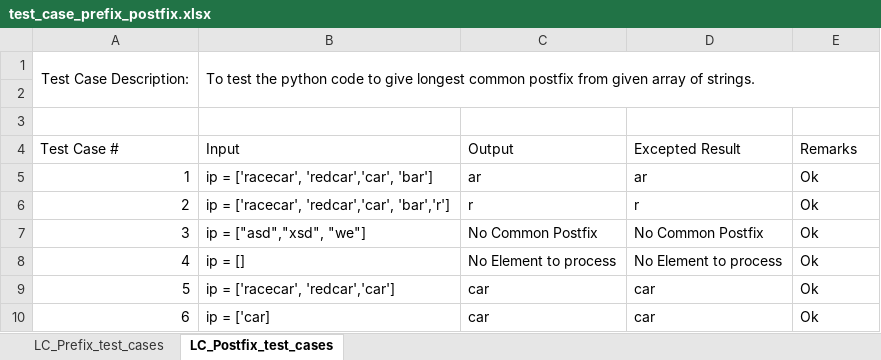
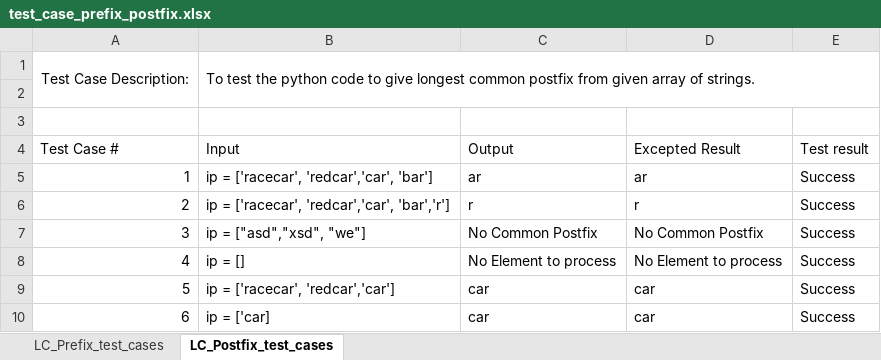
Before and after one commit to shashank-bohra/test_code, an Excel workbook: test_case_prefix_postfix.xlsx, sheet LC_Postfix_test_cases, drawn as a sheet; values as stored, in another font and other column widths than the file's, no borders; the diff names each change by its address in the sheet, - before the commit and + after, or states it on an @@ line.

Commit message:
Add files via upload

```diff
--- a/test_case_prefix_postfix.xlsx (sheet LC_Postfix_test_cases)
+++ b/test_case_prefix_postfix.xlsx (sheet LC_Postfix_test_cases)
-E4: Remarks
+E4: Test result
-E5:E10 (Test result): Ok
+E5:E10 (Test result): Success
```
Also changed, not shown: sheet LC_Prefix_test_cases.
